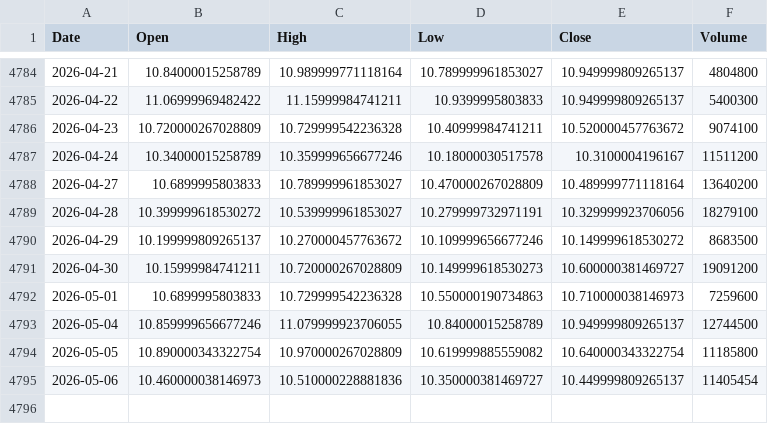
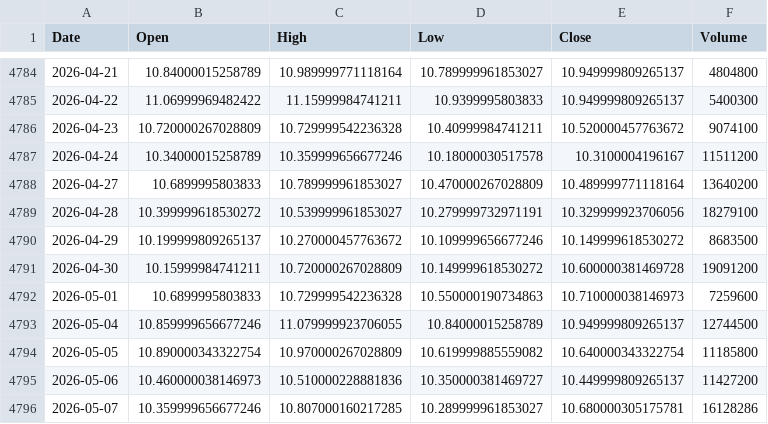
Before and after one commit to kittycapital/etf_fund_flow, a CSV file: data/prices/UNG.csv, drawn as a sheet; only a part is shown, gaps mark what is left out.

```diff
--- a/data/prices/UNG.csv
+++ b/data/prices/UNG.csv
@@ -4790,3 +4790,3 @@ Date,Open,High,Low,Close,Volume
 2026-04-29,10.199999809265137,10.270000457763672,10.109999656677246,10.149999618530272,8683500
-2026-04-30,10.15999984741211,10.720000267028809,10.149999618530273,10.600000381469727,19091200
+2026-04-30,10.15999984741211,10.720000267028809,10.149999618530272,10.600000381469728,19091200
 2026-05-01,10.6899995803833,10.729999542236328,10.550000190734863,10.710000038146973,7259600
@@ -4794,2 +4794,3 @@ Date,Open,High,Low,Close,Volume
 2026-05-05,10.890000343322754,10.970000267028809,10.619999885559082,10.640000343322754,11185800
-2026-05-06,10.460000038146973,10.510000228881836,10.350000381469727,10.449999809265137,11405454
+2026-05-06,10.460000038146973,10.510000228881836,10.350000381469727,10.449999809265137,11427200
+2026-05-07,10.359999656677246,10.807000160217285,10.289999961853027,10.680000305175781,16128286
```
Also changed, not shown: data/prices/INDA.csv, data/prices/LQD.csv, 49 other files.
